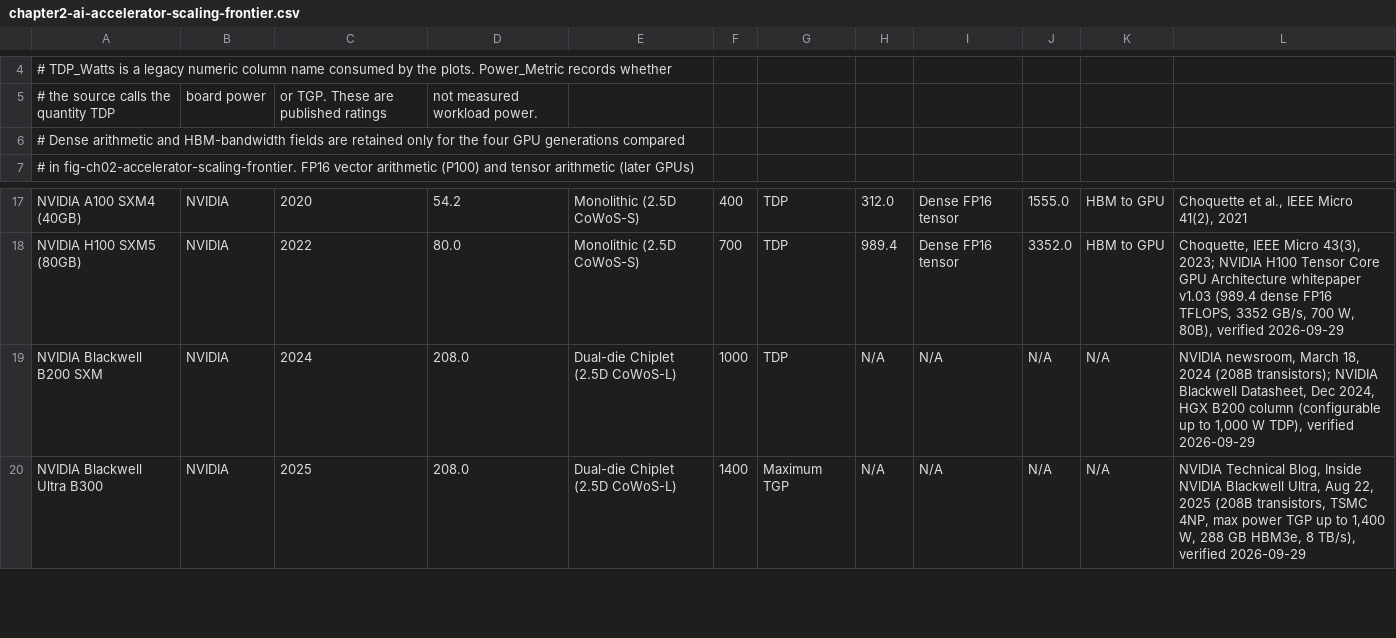
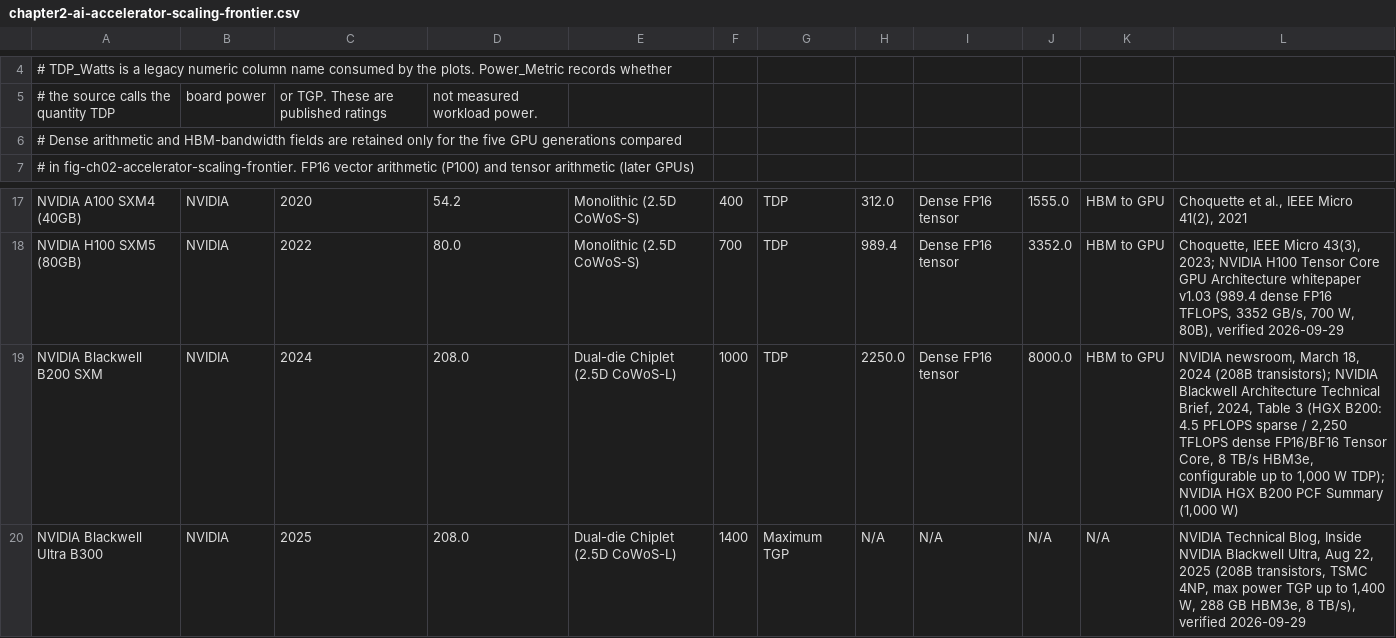
Before and after one commit to harvard-edge/arch2, a CSV file: data/datasets/chapter2-ai-accelerator-scaling-frontier.csv, drawn as a sheet; only a part is shown, gaps mark what is left out.

```diff
--- a/data/datasets/chapter2-ai-accelerator-scaling-frontier.csv
+++ b/data/datasets/chapter2-ai-accelerator-scaling-frontier.csv
@@ -5,3 +5,3 @@
 # the source calls the quantity TDP, board power, or TGP. These are published ratings, not measured workload power.
-# Dense arithmetic and HBM-bandwidth fields are retained only for the four GPU generations compared
+# Dense arithmetic and HBM-bandwidth fields are retained only for the five GPU generations compared
 # in fig-ch02-accelerator-scaling-frontier. FP16 vector arithmetic (P100) and tensor arithmetic (later GPUs)
@@ -18,3 +18,3 @@ NVIDIA A100 SXM4 (40GB),NVIDIA,2020,54.2,Monolithic (2.5D CoWoS-S),400,TDP,312.0
 NVIDIA H100 SXM5 (80GB),NVIDIA,2022,80.0,Monolithic (2.5D CoWoS-S),700,TDP,989.4,Dense FP16 tensor,3352.0,HBM to GPU,"Choquette, IEEE Micro 43(3), 2023; NVIDIA H100 Tensor Core GPU Architecture whitepaper v1.03 (989.4 dense FP16 TFLOPS, 3352 GB/s, 700 W, 80B), verified 2026-09-29"
-NVIDIA Blackwell B200 SXM,NVIDIA,2024,208.0,Dual-die Chiplet (2.5D CoWoS-L),1000,TDP,N/A,N/A,N/A,N/A,"NVIDIA newsroom, March 18, 2024 (208B transistors); NVIDIA Blackwell Datasheet, Dec 2024, HGX B200 column (configurable up to 1,000 W TDP), verified 2026-09-29"
+NVIDIA Blackwell B200 SXM,NVIDIA,2024,208.0,Dual-die Chiplet (2.5D CoWoS-L),1000,TDP,2250.0,Dense FP16 tensor,8000.0,HBM to GPU,"NVIDIA newsroom, March 18, 2024 (208B transistors); NVIDIA Blackwell Architecture Technical Brief, 2024, Table 3 (HGX B200: 4.5 PFLOPS sparse / 2,250 TFLOPS dense FP16/BF16 Tensor Core, 8 TB/s HBM3e, configurable up to 1,000 W TDP); NVIDIA HGX B200 PCF Summary (1,000 W)"
 NVIDIA Blackwell Ultra B300,NVIDIA,2025,208.0,Dual-die Chiplet (2.5D CoWoS-L),1400,Maximum TGP,N/A,N/A,N/A,N/A,"NVIDIA Technical Blog, Inside NVIDIA Blackwell Ultra, Aug 22, 2025 (208B transistors, TSMC 4NP, max power TGP up to 1,400 W, 288 GB HBM3e, 8 TB/s), verified 2026-09-29"
```
Also changed, not shown: 11 other files.
